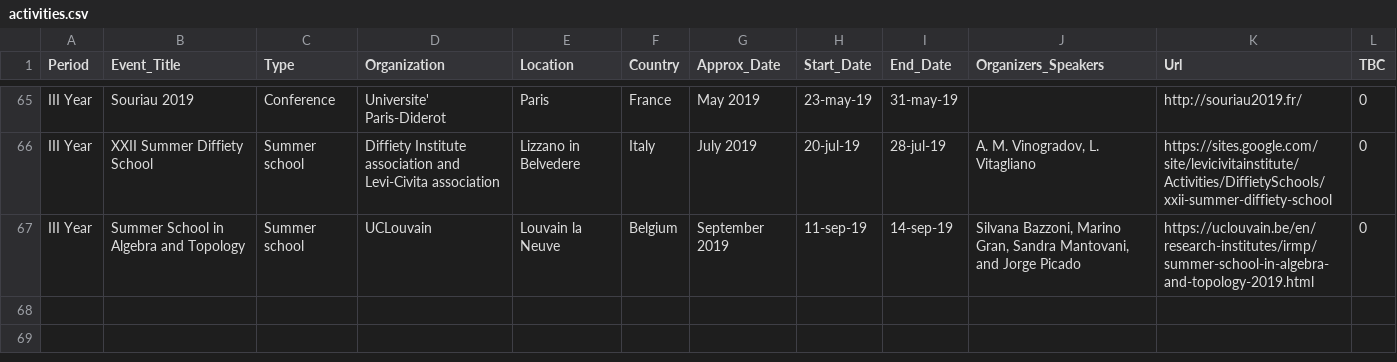
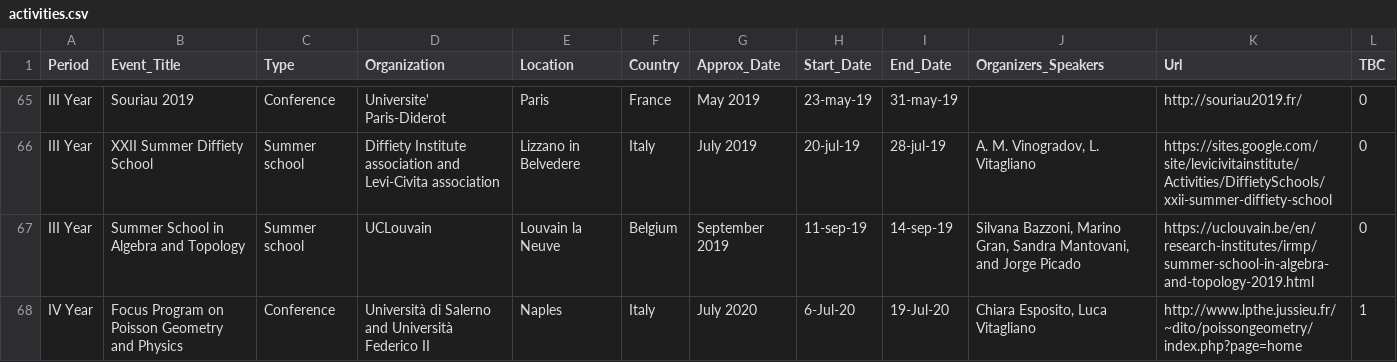
Before and after one commit to MasterToninus/MasterToninus.github.io, a CSV file: data/activities.csv, drawn as a sheet; only a part is shown, gaps mark what is left out; the diff names each change by its address in the sheet, - before the commit and + after, or states it on an @@ line.

Commit message:
Updated activities

```diff
--- a/data/activities.csv
+++ b/data/activities.csv
+row 68: IV Year | Focus Program on Poisson Geometry and Physics | Conference | Università di Salerno and Università Federico II | Naples | Italy | July 2020 | 6-Jul-20 | 19-Jul-20 | Chiara Esposito, Luca Vitagliano | http://www.lpthe.jussieu.fr/~dito/poissongeometry/index.php?page=home | 1
```
